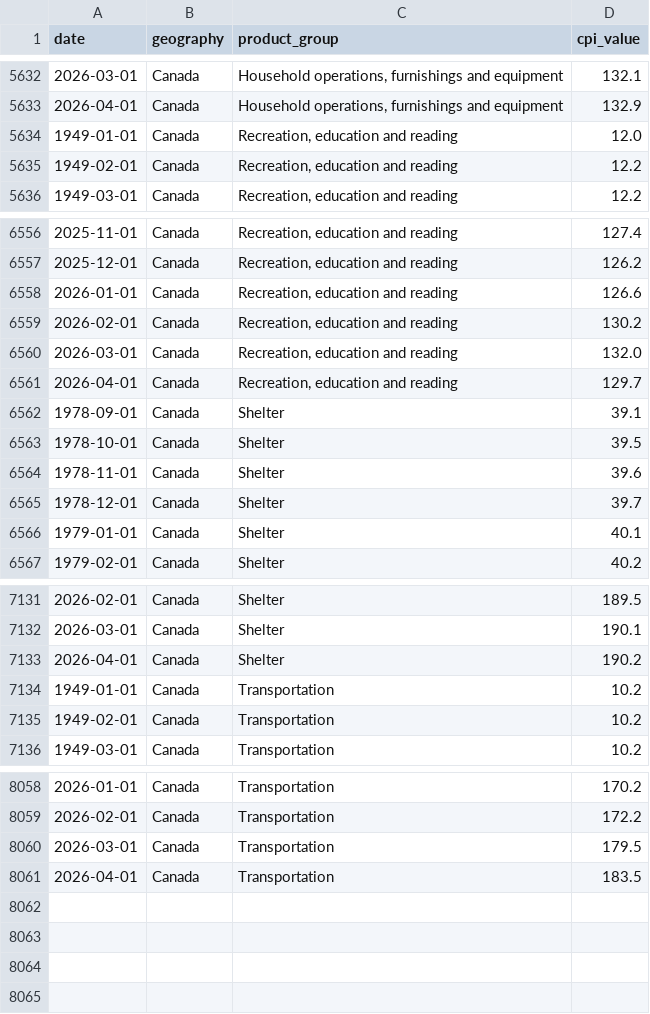
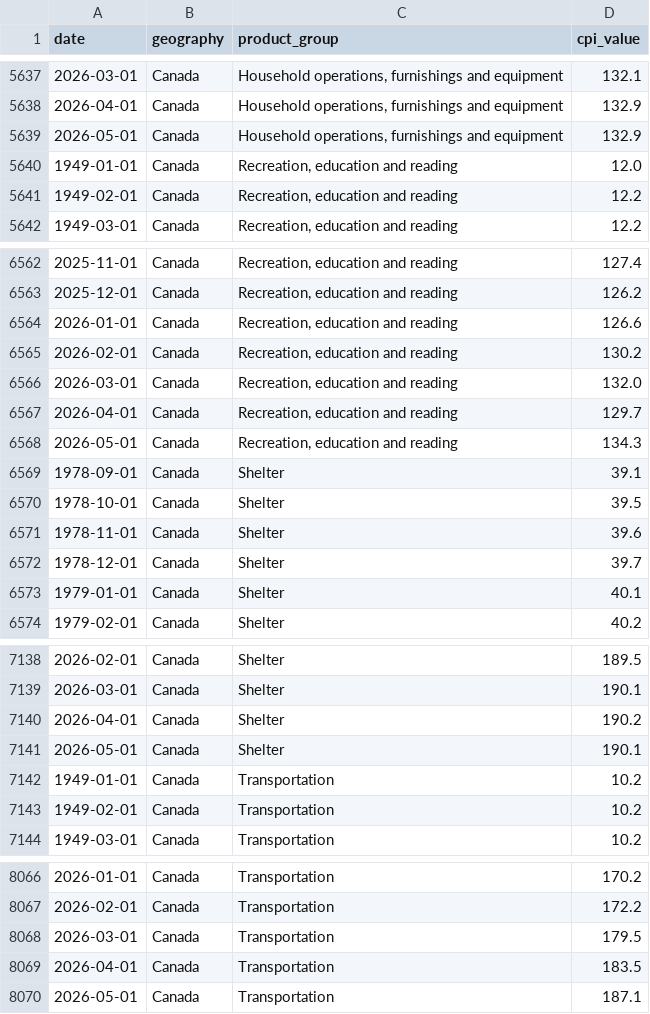
Before and after one commit to CanadaObservatory/CanadaDataObs, a CSV file: data/economics/statcan_cpi_components.csv, drawn as a sheet; only a part is shown, gaps mark what is left out; the diff covers the shown part only.

```diff
--- a/data/economics/statcan_cpi_components.csv
+++ b/data/economics/statcan_cpi_components.csv
@@ -5633,2 +5638,3 @@ date,geography,product_group,cpi_value
 2026-04-01,Canada,"Household operations, furnishings and equipment",132.9
+2026-05-01,Canada,"Household operations, furnishings and equipment",132.9
 1949-01-01,Canada,"Recreation, education and reading",12.0
@@ -6561,2 +6567,3 @@ date,geography,product_group,cpi_value
 2026-04-01,Canada,"Recreation, education and reading",129.7
+2026-05-01,Canada,"Recreation, education and reading",134.3
 1978-09-01,Canada,Shelter,39.1
@@ -7133,2 +7140,3 @@ date,geography,product_group,cpi_value
 2026-04-01,Canada,Shelter,190.2
+2026-05-01,Canada,Shelter,190.1
 1949-01-01,Canada,Transportation,10.2
@@ -8061 +8069,2 @@ date,geography,product_group,cpi_value
 2026-04-01,Canada,Transportation,183.5
+2026-05-01,Canada,Transportation,187.1
```
Also changed, not shown: 5 added rows elsewhere in this file, data/economics/statcan_cpi.csv, data/economics/statcan_cpi_trim.csv, 6 other files.
